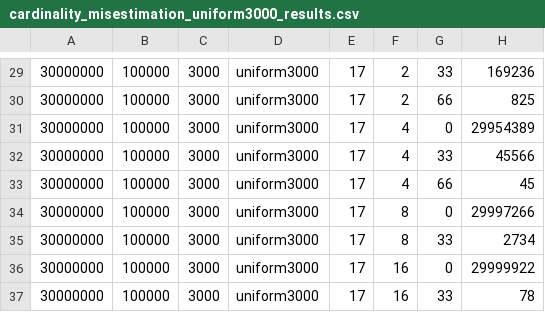
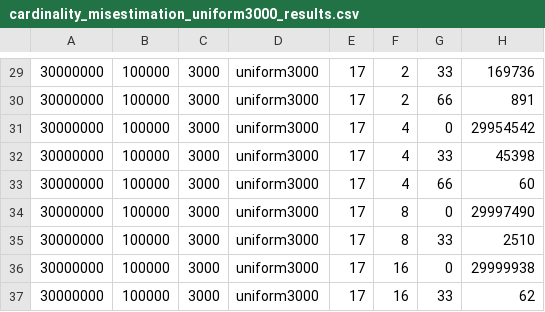
Before and after one commit to ArneMayer/MasterarbeitJupyter, a CSV file: cardinality_misestimation_uniform3000_results.csv, drawn as a sheet; only a part is shown, gaps mark what is left out; the diff covers the shown part only.

```diff
--- a/cardinality_misestimation_uniform3000_results.csv
+++ b/cardinality_misestimation_uniform3000_results.csv
@@ -29,9 +29,9 @@
-30000000,100000,3000,"uniform3000",17,2,33,169236
-30000000,100000,3000,"uniform3000",17,2,66,825
-30000000,100000,3000,"uniform3000",17,4,0,29954389
-30000000,100000,3000,"uniform3000",17,4,33,45566
-30000000,100000,3000,"uniform3000",17,4,66,45
-30000000,100000,3000,"uniform3000",17,8,0,29997266
-30000000,100000,3000,"uniform3000",17,8,33,2734
-30000000,100000,3000,"uniform3000",17,16,0,29999922
-30000000,100000,3000,"uniform3000",17,16,33,78
+30000000,100000,3000,"uniform3000",17,2,33,169736
+30000000,100000,3000,"uniform3000",17,2,66,891
+30000000,100000,3000,"uniform3000",17,4,0,29954542
+30000000,100000,3000,"uniform3000",17,4,33,45398
+30000000,100000,3000,"uniform3000",17,4,66,60
+30000000,100000,3000,"uniform3000",17,8,0,29997490
+30000000,100000,3000,"uniform3000",17,8,33,2510
+30000000,100000,3000,"uniform3000",17,16,0,29999938
+30000000,100000,3000,"uniform3000",17,16,33,62
```
Also changed, not shown: 26 edited cells elsewhere in this file, 4 other files.
